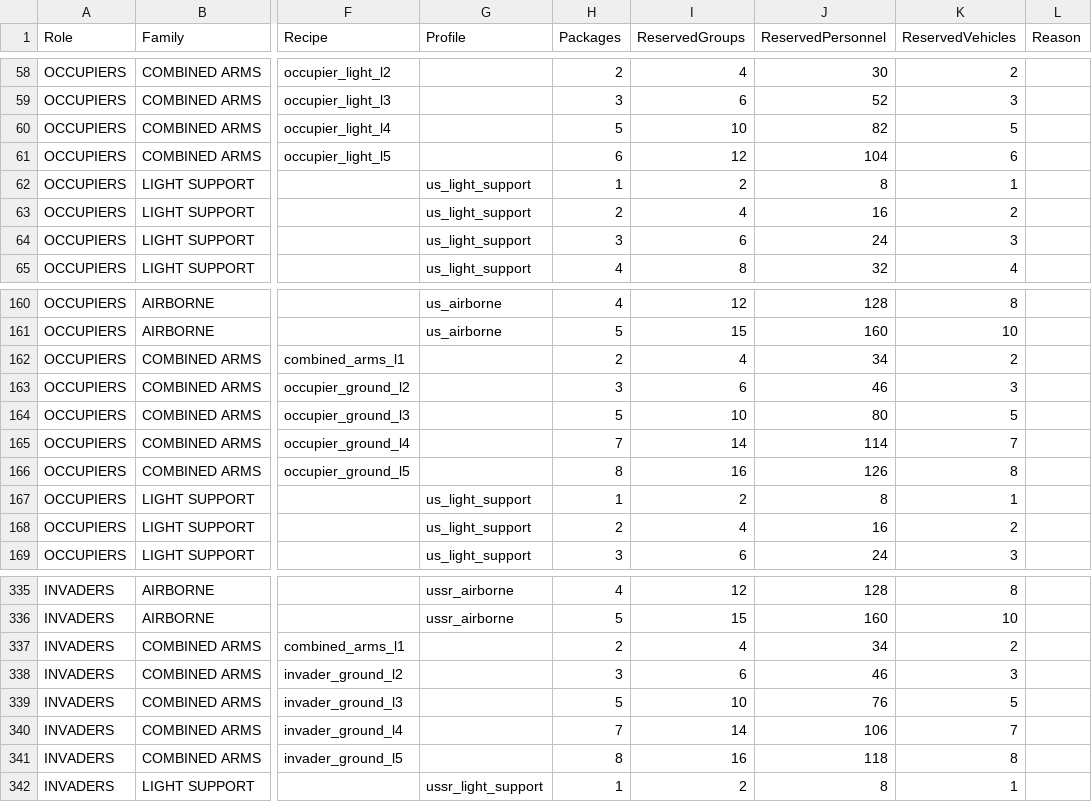
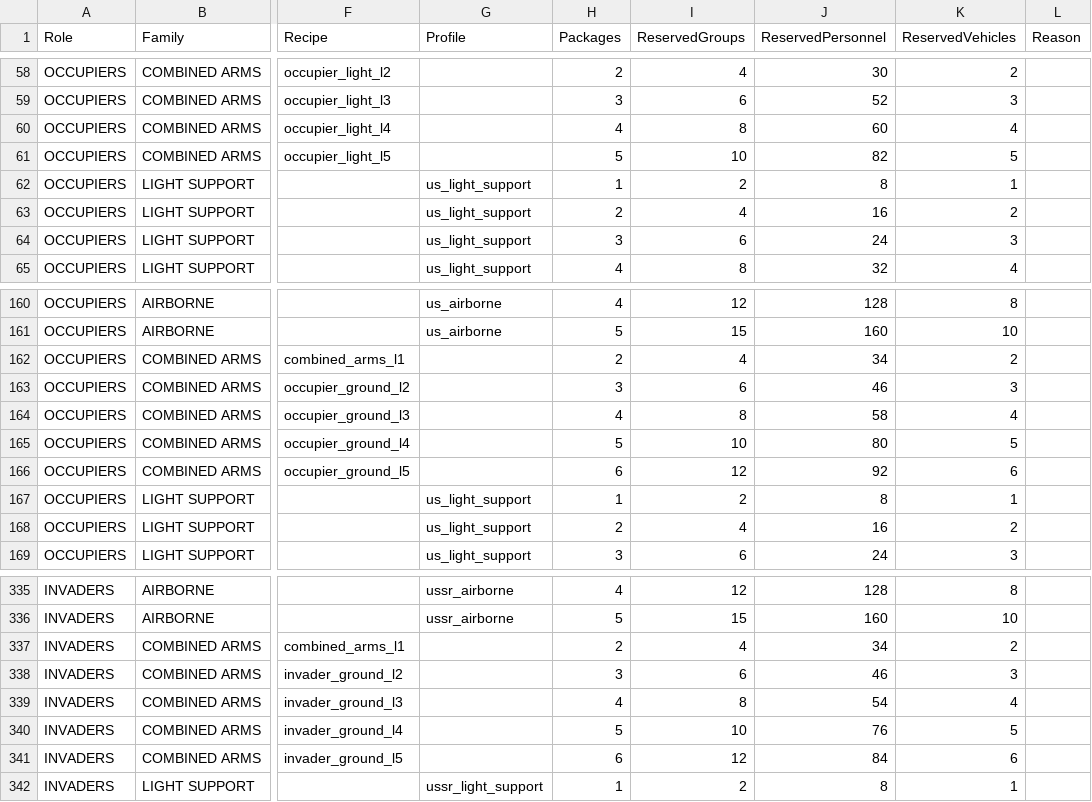
Before and after one commit to FartyMan123/OpenResistance_Ultimate, a CSV file: docs/validation/CHICKEN_RESPONSE_COVERAGE.csv, drawn as a sheet; only a part is shown, gaps mark what is left out; the diff covers the shown part only; the diff names each change by its address in the sheet, - before the commit and + after, or states it on an @@ line.

Commit message:
Start QRFs at tier one and smooth escalation
Operations: start new campaigns at zero Crackdown and add five percentage points per recorded capture loss. Ground and joint recipe bands add one full package per tier; reduce the upper ground tiers and heavy joint maximum while preserving equipment gates, native full loads, boarding checks and saved escalation.

Update faction prices, personnel reservations, lead/reserve counts, response previews and strategy documentation. Extenders inheriting manager defaults get the tier-one start and slower capture growth; explicit overrides and existing saved Readiness/Crackdown remain intact. No save format change.

Validation: 32 mocked suites passed with 97,854 assertions and 54 detected mutations. Installed-resource checks passed 62 recipes and all 50 faction/readiness/crackdown budget combinations. Lexical checks covered 215 scripts; git diff --check passed. Align the resource harness with Chicken existing five-minute attack grace without changing gameplay timing. Current balance changes still require Workbench compilation and native Play acceptance.

```diff
--- a/docs/validation/CHICKEN_RESPONSE_COVERAGE.csv
+++ b/docs/validation/CHICKEN_RESPONSE_COVERAGE.csv
-H60 (Packages): 5
+H60 (Packages): 4
-I60 (ReservedGroups): 10
+I60 (ReservedGroups): 8
-J60 (ReservedPersonnel): 82
+J60 (ReservedPersonnel): 60
-K60 (ReservedVehicles): 5
+K60 (ReservedVehicles): 4
-H61 (Packages): 6
+H61 (Packages): 5
-I61 (ReservedGroups): 12
+I61 (ReservedGroups): 10
-J61 (ReservedPersonnel): 104
+J61 (ReservedPersonnel): 82
-K61 (ReservedVehicles): 6
+K61 (ReservedVehicles): 5
-H164 (Packages): 5
+H164 (Packages): 4
-I164 (ReservedGroups): 10
+I164 (ReservedGroups): 8
-J164 (ReservedPersonnel): 80
+J164 (ReservedPersonnel): 58
-K164 (ReservedVehicles): 5
+K164 (ReservedVehicles): 4
-H165 (Packages): 7
+H165 (Packages): 5
-I165 (ReservedGroups): 14
+I165 (ReservedGroups): 10
-J165 (ReservedPersonnel): 114
+J165 (ReservedPersonnel): 80
-K165 (ReservedVehicles): 7
+K165 (ReservedVehicles): 5
-H166 (Packages): 8
+H166 (Packages): 6
-I166 (ReservedGroups): 16
+I166 (ReservedGroups): 12
-J166 (ReservedPersonnel): 126
+J166 (ReservedPersonnel): 92
-K166 (ReservedVehicles): 8
+K166 (ReservedVehicles): 6
-H339 (Packages): 5
+H339 (Packages): 4
-I339 (ReservedGroups): 10
+I339 (ReservedGroups): 8
-J339 (ReservedPersonnel): 76
+J339 (ReservedPersonnel): 54
-K339 (ReservedVehicles): 5
+K339 (ReservedVehicles): 4
-H340 (Packages): 7
+H340 (Packages): 5
-I340 (ReservedGroups): 14
+I340 (ReservedGroups): 10
-J340 (ReservedPersonnel): 106
+J340 (ReservedPersonnel): 76
-K340 (ReservedVehicles): 7
+K340 (ReservedVehicles): 5
-H341 (Packages): 8
+H341 (Packages): 6
-I341 (ReservedGroups): 16
+I341 (ReservedGroups): 12
-J341 (ReservedPersonnel): 118
+J341 (ReservedPersonnel): 84
-K341 (ReservedVehicles): 8
+K341 (ReservedVehicles): 6
```
Also changed, not shown: 4 added rows, 4 removed rows and 48 edited cells elsewhere in this file, docs/QRF_PRICES.csv, 11 other files.
